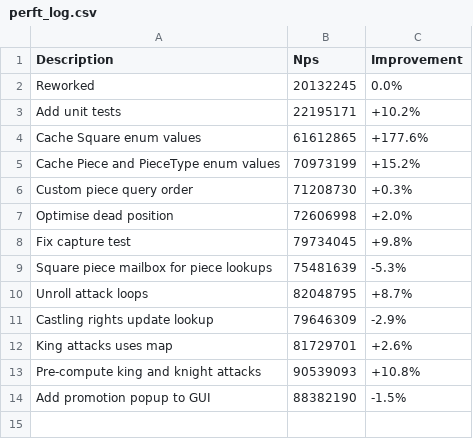
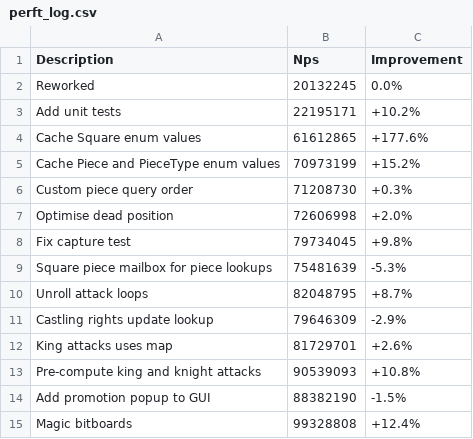
Before and after one commit to piggottdev/stockpig, a CSV file: .github/perft_log.csv, drawn as a sheet.

```diff
--- a/.github/perft_log.csv
+++ b/.github/perft_log.csv
@@ -14 +14,2 @@ Pre-compute king and knight attacks,90539093,+10.8%
 Add promotion popup to GUI,88382190,-1.5%
+Magic bitboards,99328808,+12.4%
```
Also changed, not shown: 1 other file.
